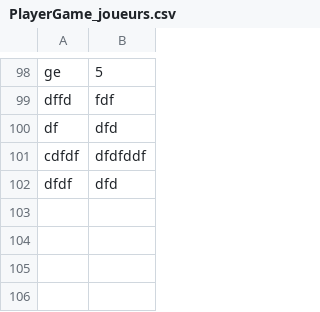
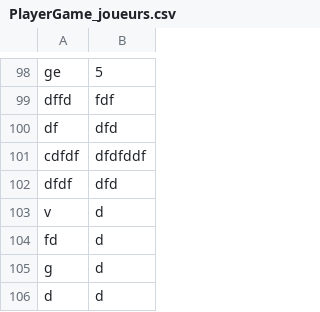
Before and after one commit to TAMINE-Cyril-2326104b/SAES2.01-JINGA_GRIMAUD_GUILLERM_TAMINE, a CSV file: PlayerGame_joueurs.csv, drawn as a sheet; only a part is shown, gaps mark what is left out.

```diff
--- a/PlayerGame_joueurs.csv
+++ b/PlayerGame_joueurs.csv
@@ -102 +102,5 @@ cdfdf,dfdfddf,
 dfdf,dfd,
+v,d,
+fd,d,
+g,d,
+d,d,
```
Also changed, not shown: BotGame_joueur.csv, chess_moves.csv, 4 other files.
